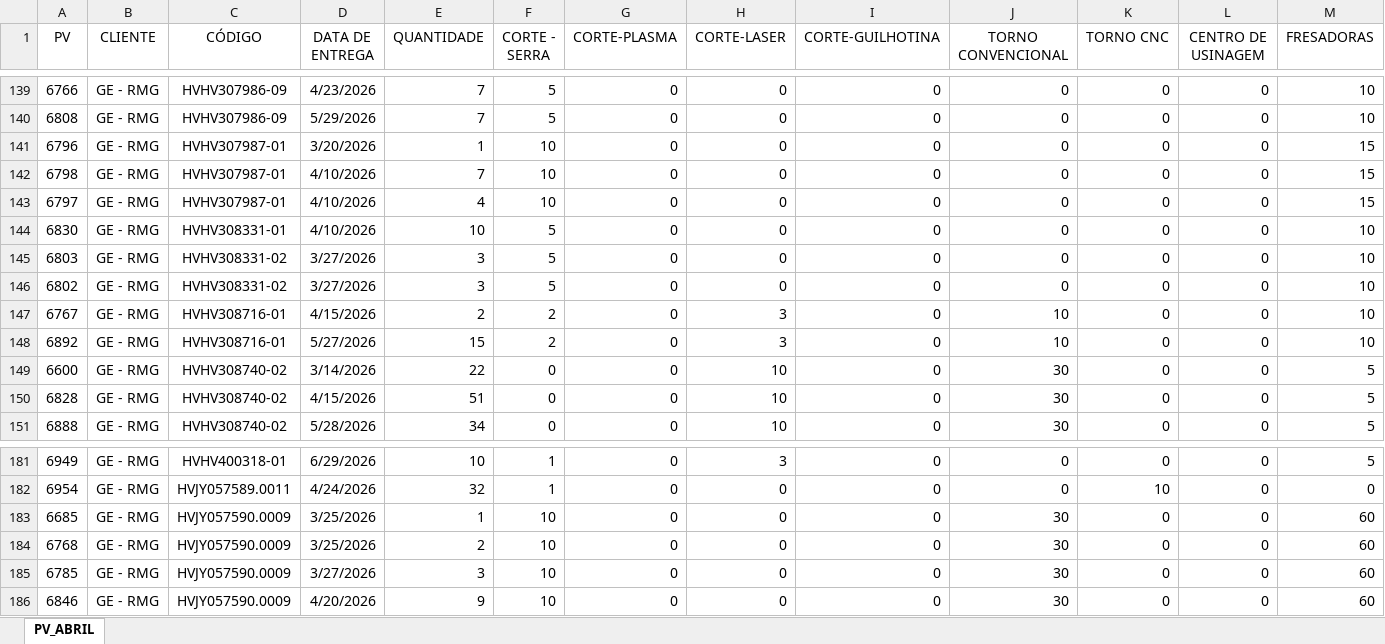
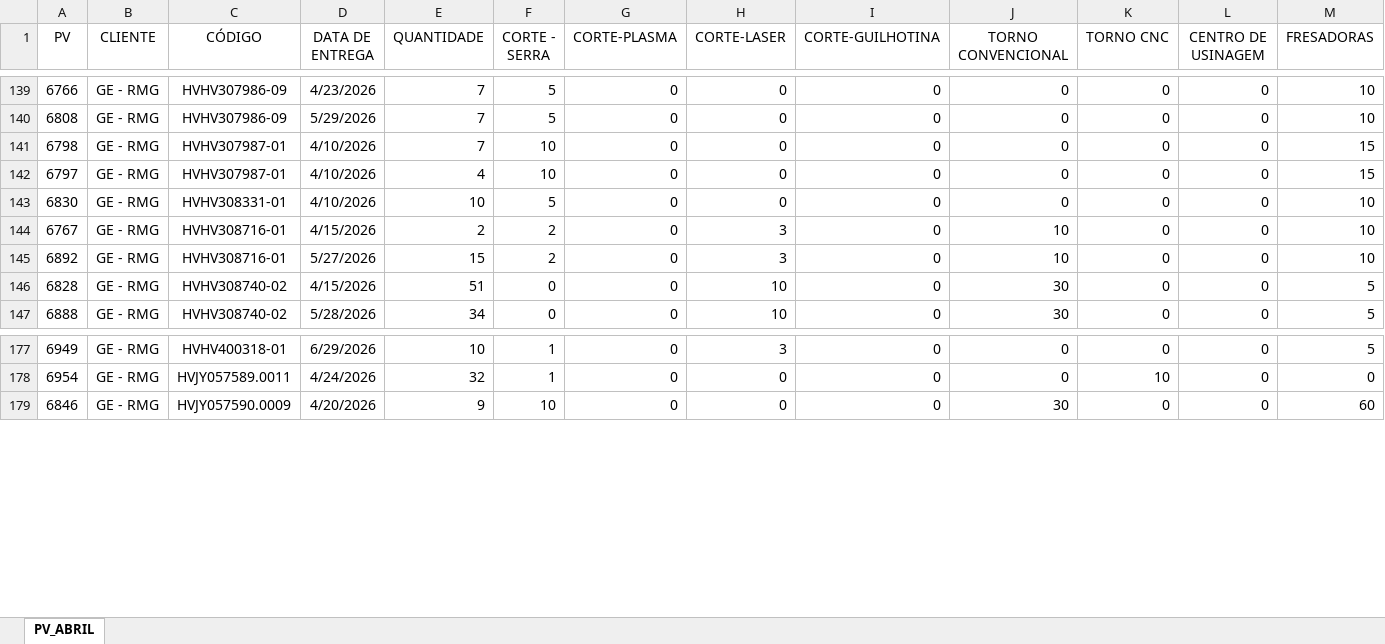
Before and after one commit to eluz7777-hue/aps-producao, an Excel workbook: PV.xlsx, sheet PV_ABRIL, drawn as a sheet; only a part is shown, gaps mark what is left out; values as stored, in another font and other column widths than the file's, no borders; table styles not drawn; rows hold the shown columns only; the diff names each change by its address in the sheet, - before the commit and + after, or states it on an @@ line.

Commit message:
alteração na planilha PV.xlsx

```diff
--- a/PV.xlsx (sheet PV_ABRIL)
+++ b/PV.xlsx (sheet PV_ABRIL)
-row 141: 6796 | GE - RMG | HVHV307987-01 | 3/20/2026 | 1 | 10 | 0 | 0 | 0 | 0 | 0 | 0 | 15
-row 145: 6803 | GE - RMG | HVHV308331-02 | 3/27/2026 | 3 | 5 | 0 | 0 | 0 | 0 | 0 | 0 | 10
-row 146: 6802 | GE - RMG | HVHV308331-02 | 3/27/2026 | 3 | 5 | 0 | 0 | 0 | 0 | 0 | 0 | 10
-row 149: 6600 | GE - RMG | HVHV308740-02 | 3/14/2026 | 22 | 0 | 0 | 10 | 0 | 30 | 0 | 0 | 5
-row 183: 6685 | GE - RMG | HVJY057590.0009 | 3/25/2026 | 1 | 10 | 0 | 0 | 0 | 30 | 0 | 0 | 60
-row 184: 6768 | GE - RMG | HVJY057590.0009 | 3/25/2026 | 2 | 10 | 0 | 0 | 0 | 30 | 0 | 0 | 60
-row 185: 6785 | GE - RMG | HVJY057590.0009 | 3/27/2026 | 3 | 10 | 0 | 0 | 0 | 30 | 0 | 0 | 60
```
